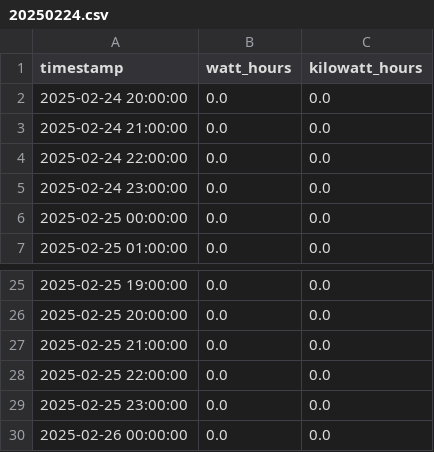
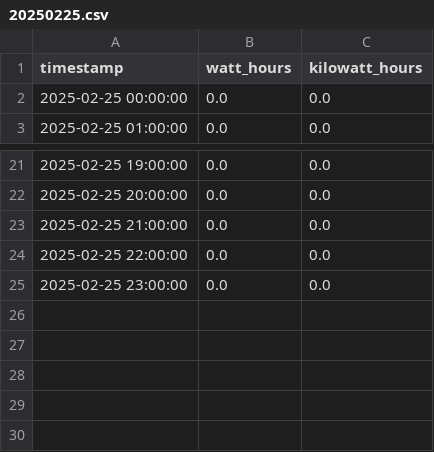
Before and after one commit to Michelingumman/home-energy-ai, a CSV file: src/predictions/solar/data/20250225.csv (was src/predictions/solar/data/20250224.csv), drawn as a sheet; only a part is shown, gaps mark what is left out.

```diff
--- a/src/predictions/solar/data/20250224.csv
+++ b/src/predictions/solar/data/20250225.csv
@@ -1,6 +1,2 @@
 timestamp,watt_hours,kilowatt_hours
-2025-02-24 20:00:00,0.0,0.0
-2025-02-24 21:00:00,0.0,0.0
-2025-02-24 22:00:00,0.0,0.0
-2025-02-24 23:00:00,0.0,0.0
 2025-02-25 00:00:00,0.0,0.0
@@ -29,2 +25 @@ timestamp,watt_hours,kilowatt_hours
 2025-02-25 23:00:00,0.0,0.0
-2025-02-26 00:00:00,0.0,0.0
```
Also changed, not shown: 15 other files.
